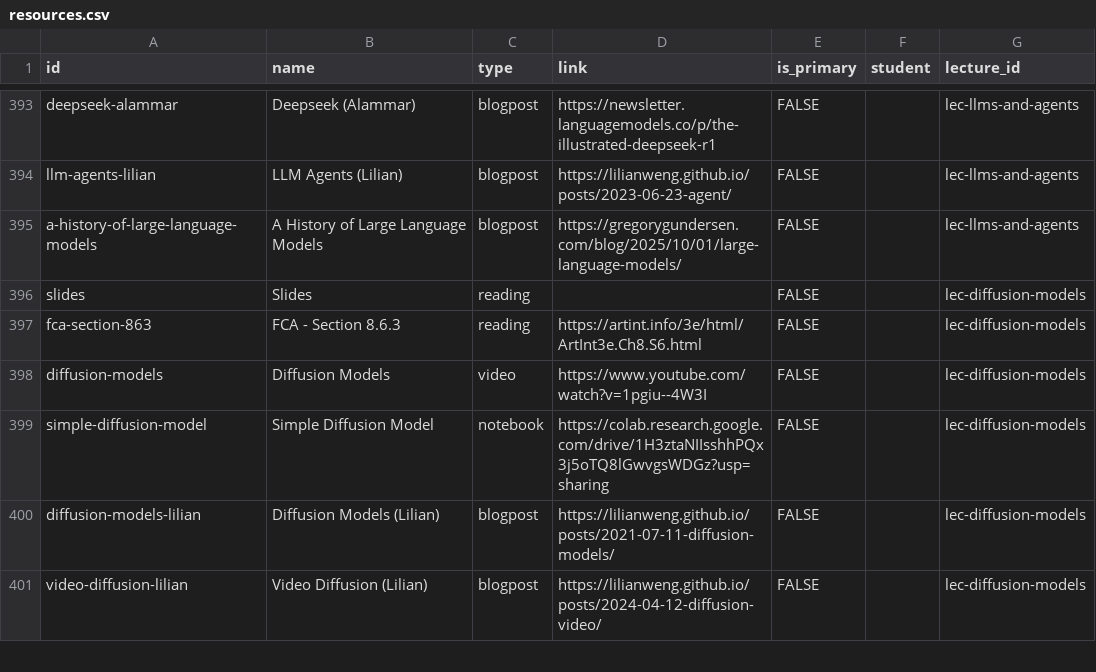
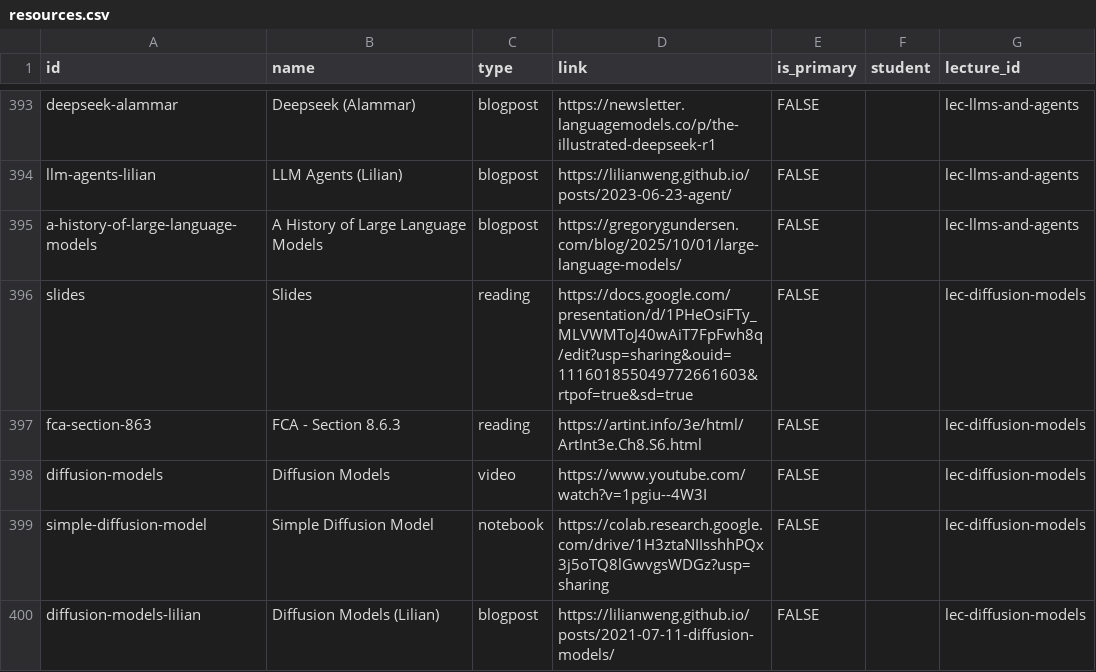
Before and after one commit to wtheisen/nd-cse-10124, a CSV file: docs/static/csv/resources.csv, drawn as a sheet; only a part is shown, gaps mark what is left out; the shorter side is filled out with more unchanged rows.

```diff
--- a/docs/static/csv/resources.csv
+++ b/docs/static/csv/resources.csv
@@ -397,3 +397,3 @@ llm-agents-lilian,LLM Agents (Lilian),blogpost,https://lilianweng.github.io/post
 a-history-of-large-language-models,A History of Large Language Models,blogpost,https://gregorygundersen.com/blog/2025/10/01/large-language-models/,FALSE,,lec-llms-and-agents
-slides,Slides,reading,,FALSE,,lec-diffusion-models
+slides,Slides,reading,https://docs.google.com/presentation/d/1PHeOsiFTy_MLVWMToJ40wAiT7FpFwh8q/edit?usp=sharing&ouid=111601855049772661603&rtpof=true&sd=true,FALSE,,lec-diffusion-models
 fca-section-863,FCA - Section 8.6.3,reading,https://artint.info/3e/html/ArtInt3e.Ch8.S6.html,FALSE,,lec-diffusion-models
```
Also changed, not shown: 1 other file.
